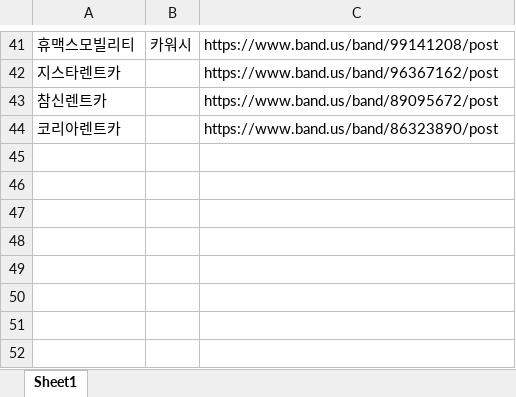
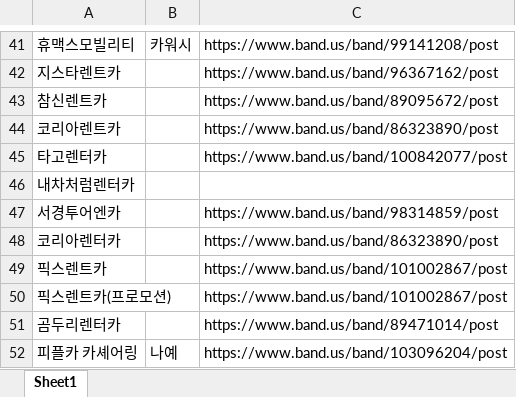
Before and after one commit to jh20241222/turucar-wash-system, an Excel workbook: turucar_wash/차량소속별_밴드매칭.xlsx, sheet Sheet1, drawn as a sheet; only a part is shown, gaps mark what is left out; values as stored, in another font and other column widths than the file's, no cell formats; the diff names each change by its address in the sheet, - before the commit and + after, or states it on an @@ line.

Commit message:
Add files via upload

```diff
--- a/turucar_wash/차량소속별_밴드매칭.xlsx (sheet Sheet1)
+++ b/turucar_wash/차량소속별_밴드매칭.xlsx (sheet Sheet1)
+row 45: 타고렌터카 |  | https://www.band.us/band/100842077/post
+row 46: 내차처럼렌터카
+row 47: 서경투어엔카 |  | https://www.band.us/band/98314859/post
+row 48: 코리아렌터카 |  | https://www.band.us/band/86323890/post
+row 49: 픽스렌트카 |  | https://www.band.us/band/101002867/post
+row 50: 픽스렌트카(프로모션) |  | https://www.band.us/band/101002867/post
+row 51: 곰두리렌터카 |  | https://www.band.us/band/89471014/post
+row 52: 피플카 카셰어링 | 나예 | https://www.band.us/band/103096204/post
```
Also changed, not shown: cell formats.
